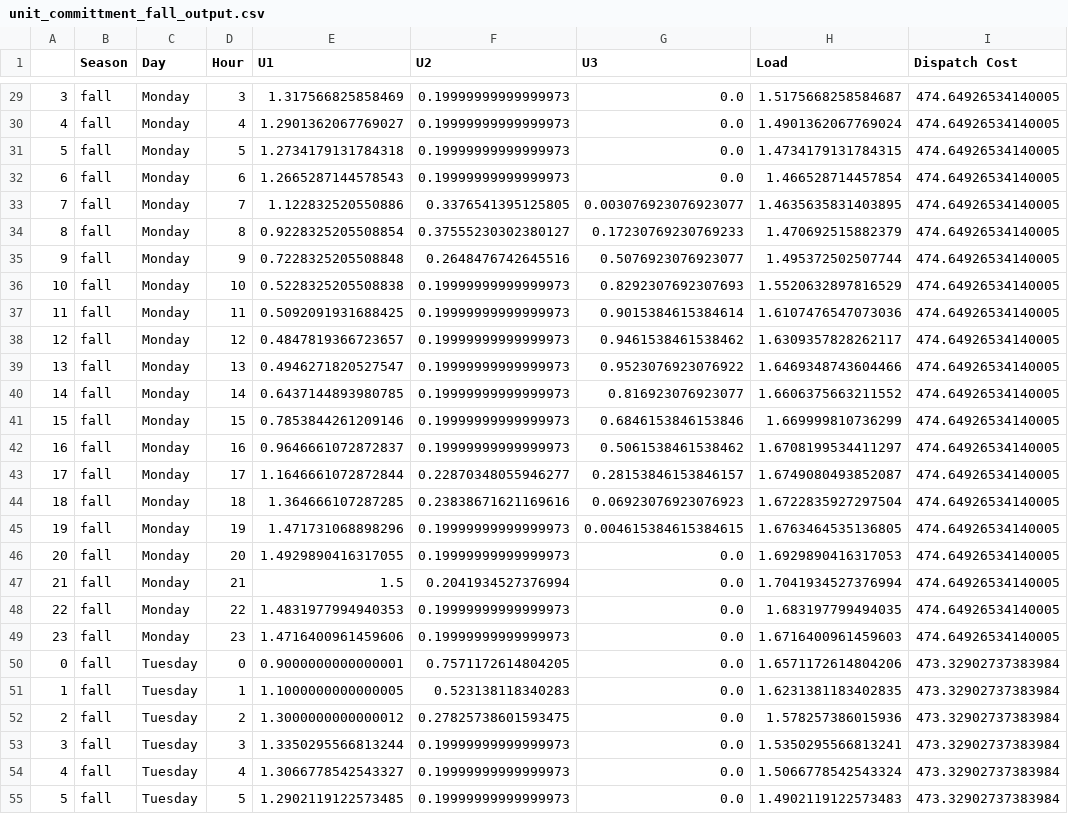
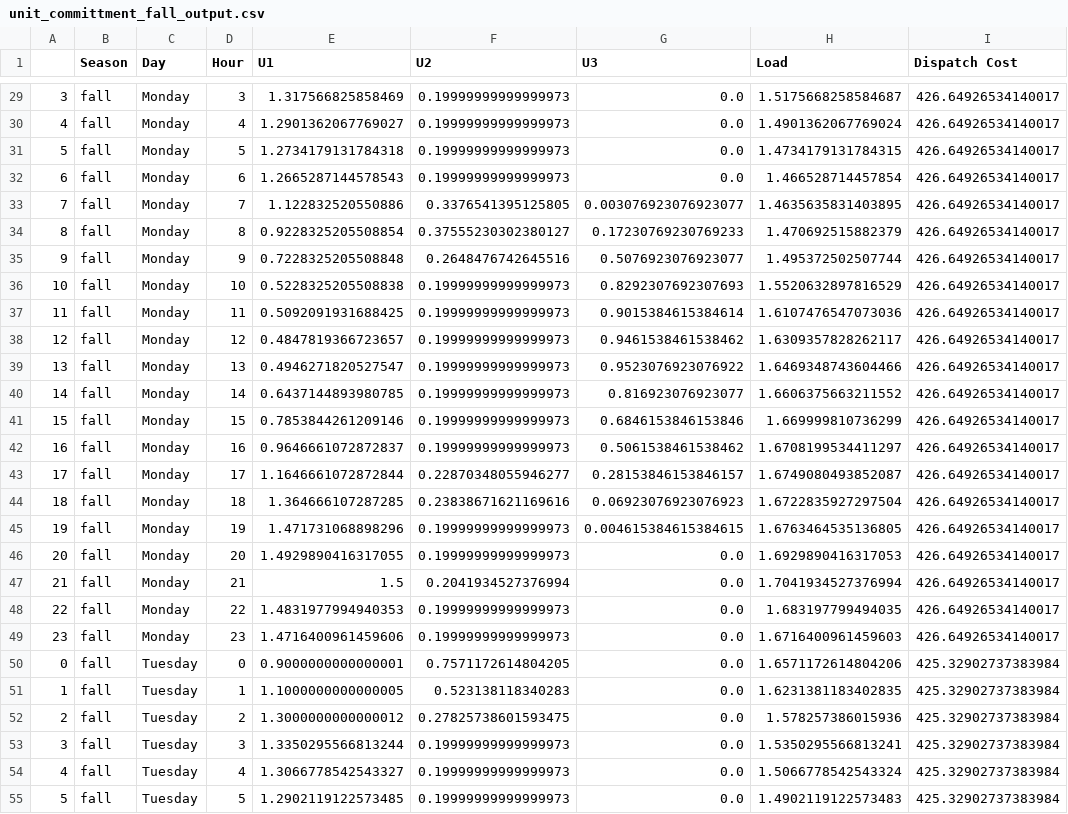
Before and after one commit to NagsTheProgrammer/UnitCommitment, a CSV file: unit_committment_fall_output.csv, drawn as a sheet; only a part is shown, gaps mark what is left out; the diff covers the shown part only.

```diff
--- a/unit_committment_fall_output.csv
+++ b/unit_committment_fall_output.csv
@@ -29,27 +29,27 @@
-3,fall,Monday,3,1.317566825858469,0.19999999999999973,0.0,1.5175668258584687,474.64926534140005
-4,fall,Monday,4,1.2901362067769027,0.19999999999999973,0.0,1.4901362067769024,474.64926534140005
-5,fall,Monday,5,1.2734179131784318,0.19999999999999973,0.0,1.4734179131784315,474.64926534140005
-6,fall,Monday,6,1.2665287144578543,0.19999999999999973,0.0,1.466528714457854,474.64926534140005
-7,fall,Monday,7,1.122832520550886,0.3376541395125805,0.003076923076923077,1.4635635831403895,474.64926534140005
-8,fall,Monday,8,0.9228325205508854,0.37555230302380127,0.17230769230769233,1.470692515882379,474.64926534140005
-9,fall,Monday,9,0.7228325205508848,0.2648476742645516,0.5076923076923077,1.495372502507744,474.64926534140005
-10,fall,Monday,10,0.5228325205508838,0.19999999999999973,0.8292307692307693,1.5520632897816529,474.64926534140005
-11,fall,Monday,11,0.5092091931688425,0.19999999999999973,0.9015384615384614,1.6107476547073036,474.64926534140005
-12,fall,Monday,12,0.4847819366723657,0.19999999999999973,0.9461538461538462,1.6309357828262117,474.64926534140005
-13,fall,Monday,13,0.4946271820527547,0.19999999999999973,0.9523076923076922,1.6469348743604466,474.64926534140005
-14,fall,Monday,14,0.6437144893980785,0.19999999999999973,0.816923076923077,1.6606375663211552,474.64926534140005
-15,fall,Monday,15,0.7853844261209146,0.19999999999999973,0.6846153846153846,1.669999810736299,474.64926534140005
-16,fall,Monday,16,0.9646661072872837,0.19999999999999973,0.5061538461538462,1.6708199534411297,474.64926534140005
-17,fall,Monday,17,1.1646661072872844,0.22870348055946277,0.28153846153846157,1.6749080493852087,474.64926534140005
-18,fall,Monday,18,1.364666107287285,0.23838671621169616,0.06923076923076923,1.6722835927297504,474.64926534140005
-19,fall,Monday,19,1.471731068898296,0.19999999999999973,0.004615384615384615,1.6763464535136805,474.64926534140005
-20,fall,Monday,20,1.4929890416317055,0.19999999999999973,0.0,1.6929890416317053,474.64926534140005
-21,fall,Monday,21,1.5,0.2041934527376994,0.0,1.7041934527376994,474.64926534140005
-22,fall,Monday,22,1.4831977994940353,0.19999999999999973,0.0,1.683197799494035,474.64926534140005
-23,fall,Monday,23,1.4716400961459606,0.19999999999999973,0.0,1.6716400961459603,474.64926534140005
-0,fall,Tuesday,0,0.9000000000000001,0.7571172614804205,0.0,1.6571172614804206,473.32902737383984
-1,fall,Tuesday,1,1.1000000000000005,0.523138118340283,0.0,1.6231381183402835,473.32902737383984
-2,fall,Tuesday,2,1.3000000000000012,0.27825738601593475,0.0,1.578257386015936,473.32902737383984
-3,fall,Tuesday,3,1.3350295566813244,0.19999999999999973,0.0,1.5350295566813241,473.32902737383984
-4,fall,Tuesday,4,1.3066778542543327,0.19999999999999973,0.0,1.5066778542543324,473.32902737383984
-5,fall,Tuesday,5,1.2902119122573485,0.19999999999999973,0.0,1.4902119122573483,473.32902737383984
+3,fall,Monday,3,1.317566825858469,0.19999999999999973,0.0,1.5175668258584687,426.64926534140017
+4,fall,Monday,4,1.2901362067769027,0.19999999999999973,0.0,1.4901362067769024,426.64926534140017
+5,fall,Monday,5,1.2734179131784318,0.19999999999999973,0.0,1.4734179131784315,426.64926534140017
+6,fall,Monday,6,1.2665287144578543,0.19999999999999973,0.0,1.466528714457854,426.64926534140017
+7,fall,Monday,7,1.122832520550886,0.3376541395125805,0.003076923076923077,1.4635635831403895,426.64926534140017
+8,fall,Monday,8,0.9228325205508854,0.37555230302380127,0.17230769230769233,1.470692515882379,426.64926534140017
+9,fall,Monday,9,0.7228325205508848,0.2648476742645516,0.5076923076923077,1.495372502507744,426.64926534140017
+10,fall,Monday,10,0.5228325205508838,0.19999999999999973,0.8292307692307693,1.5520632897816529,426.64926534140017
+11,fall,Monday,11,0.5092091931688425,0.19999999999999973,0.9015384615384614,1.6107476547073036,426.64926534140017
+12,fall,Monday,12,0.4847819366723657,0.19999999999999973,0.9461538461538462,1.6309357828262117,426.64926534140017
+13,fall,Monday,13,0.4946271820527547,0.19999999999999973,0.9523076923076922,1.6469348743604466,426.64926534140017
+14,fall,Monday,14,0.6437144893980785,0.19999999999999973,0.816923076923077,1.6606375663211552,426.64926534140017
+15,fall,Monday,15,0.7853844261209146,0.19999999999999973,0.6846153846153846,1.669999810736299,426.64926534140017
+16,fall,Monday,16,0.9646661072872837,0.19999999999999973,0.5061538461538462,1.6708199534411297,426.64926534140017
+17,fall,Monday,17,1.1646661072872844,0.22870348055946277,0.28153846153846157,1.6749080493852087,426.64926534140017
+18,fall,Monday,18,1.364666107287285,0.23838671621169616,0.06923076923076923,1.6722835927297504,426.64926534140017
+19,fall,Monday,19,1.471731068898296,0.19999999999999973,0.004615384615384615,1.6763464535136805,426.64926534140017
+20,fall,Monday,20,1.4929890416317055,0.19999999999999973,0.0,1.6929890416317053,426.64926534140017
+21,fall,Monday,21,1.5,0.2041934527376994,0.0,1.7041934527376994,426.64926534140017
+22,fall,Monday,22,1.4831977994940353,0.19999999999999973,0.0,1.683197799494035,426.64926534140017
+23,fall,Monday,23,1.4716400961459606,0.19999999999999973,0.0,1.6716400961459603,426.64926534140017
+0,fall,Tuesday,0,0.9000000000000001,0.7571172614804205,0.0,1.6571172614804206,425.32902737383984
+1,fall,Tuesday,1,1.1000000000000005,0.523138118340283,0.0,1.6231381183402835,425.32902737383984
+2,fall,Tuesday,2,1.3000000000000012,0.27825738601593475,0.0,1.578257386015936,425.32902737383984
+3,fall,Tuesday,3,1.3350295566813244,0.19999999999999973,0.0,1.5350295566813241,425.32902737383984
+4,fall,Tuesday,4,1.3066778542543327,0.19999999999999973,0.0,1.5066778542543324,425.32902737383984
+5,fall,Tuesday,5,1.2902119122573485,0.19999999999999973,0.0,1.4902119122573483,425.32902737383984
```
Also changed, not shown: 141 edited cells elsewhere in this file, unit_committment_summer_output.csv, unit_committment_winter_output.csv, 3 other files.
